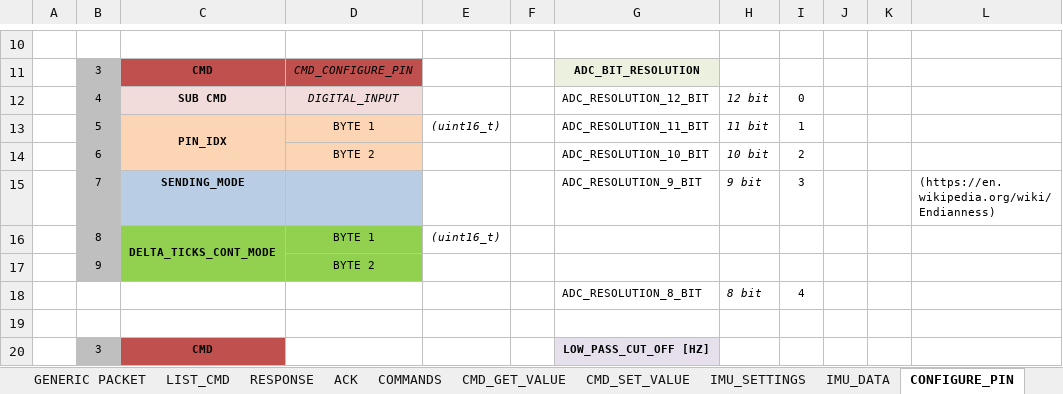
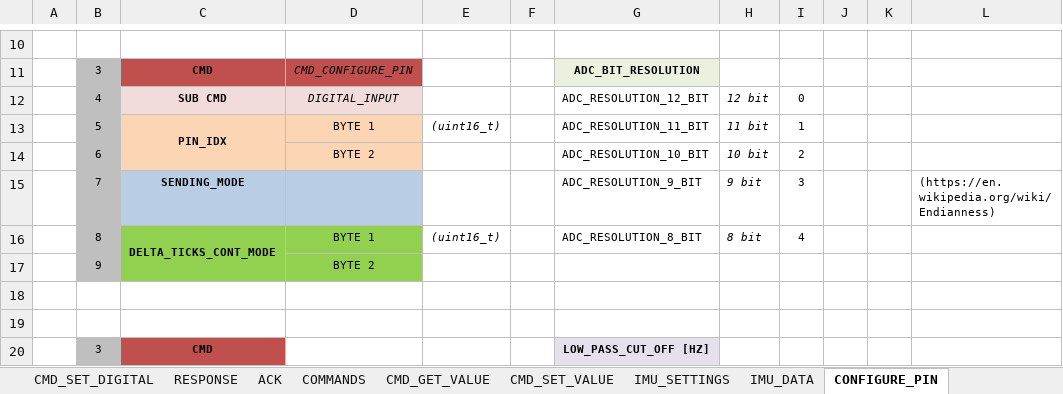
Before and after one commit to elk-audio/sensei, an Excel workbook: doc/DATA_PROTOCOL_SENSUS.xlsx, sheet CONFIGURE_PIN, drawn as a sheet; only a part is shown, gaps mark what is left out; values as stored, in another font and other column widths than the file's, no borders; charts and pictures not drawn; the diff names each change by its address in the sheet, - before the commit and + after, or states it on an @@ line.

```diff
--- a/doc/DATA_PROTOCOL_SENSUS.xlsx (sheet CONFIGURE_PIN)
+++ b/doc/DATA_PROTOCOL_SENSUS.xlsx (sheet CONFIGURE_PIN)
+sheet tab: CMD_SET_DIGITAL
-G16: (empty)
+G16: ADC_RESOLUTION_8_BIT
-H16: (empty)
+H16: 8 bit
-I16: (empty)
+I16: 4
-row 18:  |  |  |  |  |  | ADC_RESOLUTION_8_BIT | 8 bit | 4
+row 18: (empty)
```
Also changed, not shown: sheet LIST_CMD, other sheet tabs.
